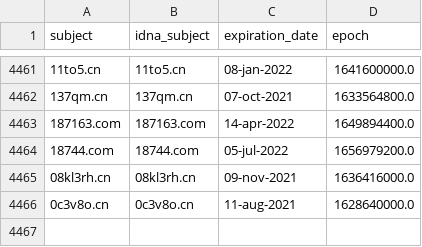
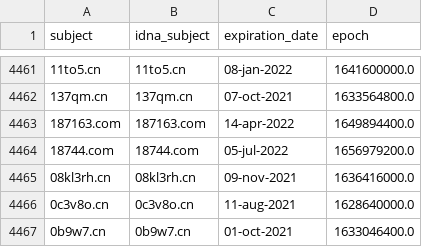
Before and after one commit to mypdns/dead-hosts, a CSV file: .pyfunceble/whois.csv, drawn as a sheet; only a part is shown, gaps mark what is left out; the diff names each change by its address in the sheet, - before the commit and + after, or states it on an @@ line.

```diff
--- a/.pyfunceble/whois.csv
+++ b/.pyfunceble/whois.csv
+row 4467: 0b9w7.cn | 0b9w7.cn | 01-oct-2021 | 1633046400.0
```
Also changed, not shown: .pyfunceble/inactive.csv, 10 other files.
